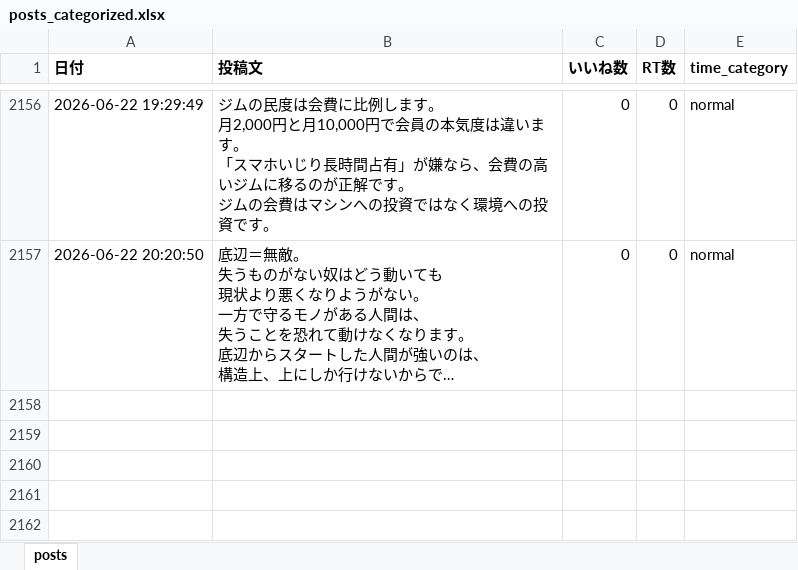
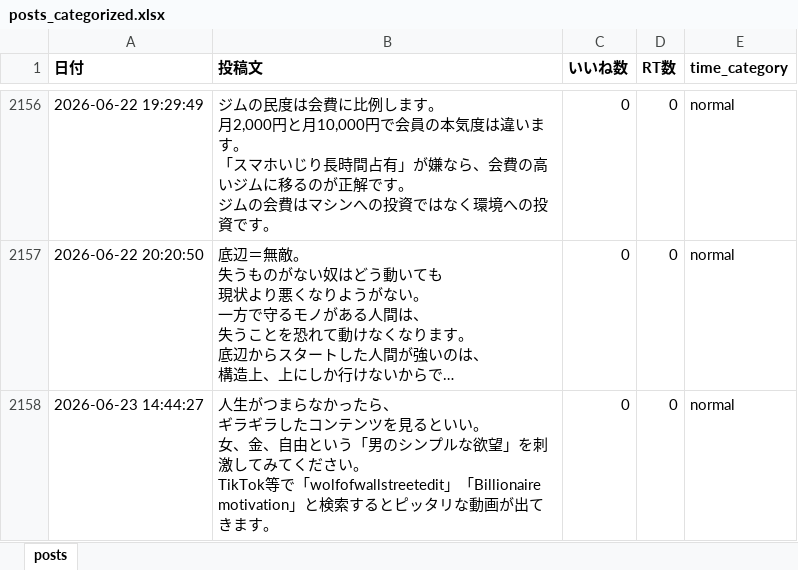
Before and after one commit to kotablog23-hub/sigma-auto-post, an Excel workbook: x_posts/posts_categorized.xlsx, sheet posts, drawn as a sheet; only a part is shown, gaps mark what is left out; long unchanged cells end in …; values as stored, in another font and other column widths than the file's, no borders; ↵ is a line break in a cell; the diff names each change by its address in the sheet, - before the commit and + after, or states it on an @@ line.

Commit message:
feat: 手動投稿保存（人生がつまらなかったら・動画付き）

```diff
--- a/x_posts/posts_categorized.xlsx (sheet posts)
+++ b/x_posts/posts_categorized.xlsx (sheet posts)
+row 2158: 2026-06-23 14:44:27 | 人生がつまらなかったら、 ↵ ギラギラしたコンテンツを見るといい。 ↵ 女、金、自由という「男のシンプルな欲望」を刺激してみてください。 ↵ TikTok等で「wolfofwallstreetedit」「Billionaire motivation」と検索するとピッタリな動画が出てきます。 | 0 | 0 | normal
```
Also changed, not shown: 1 other file.
